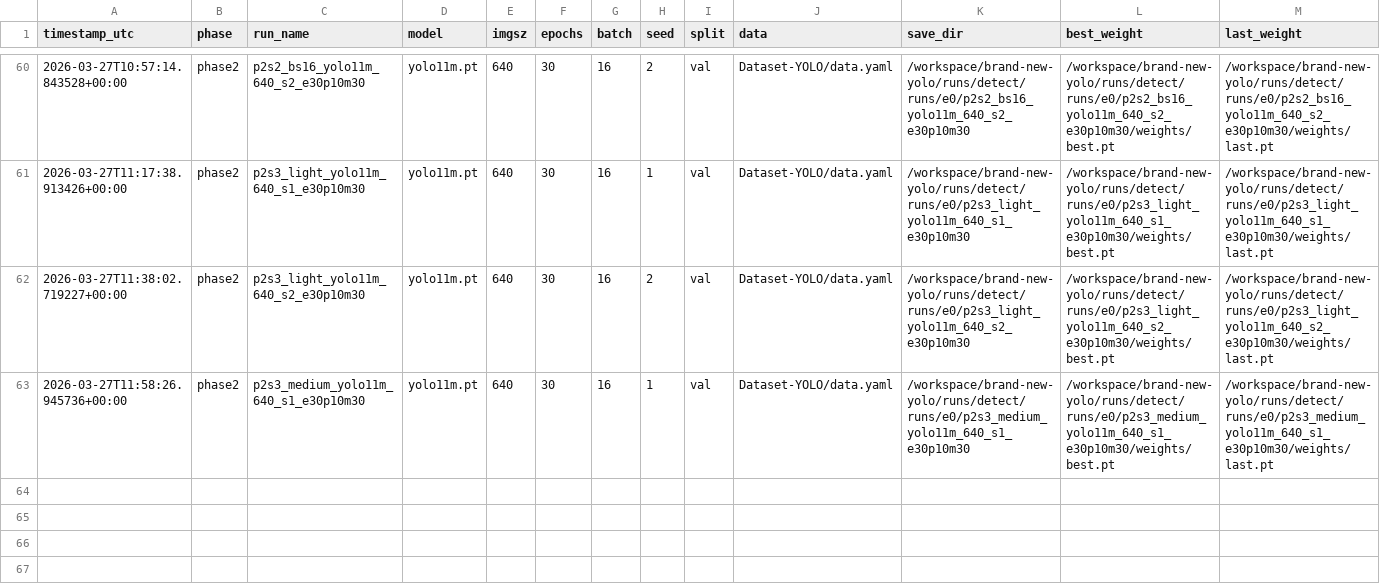
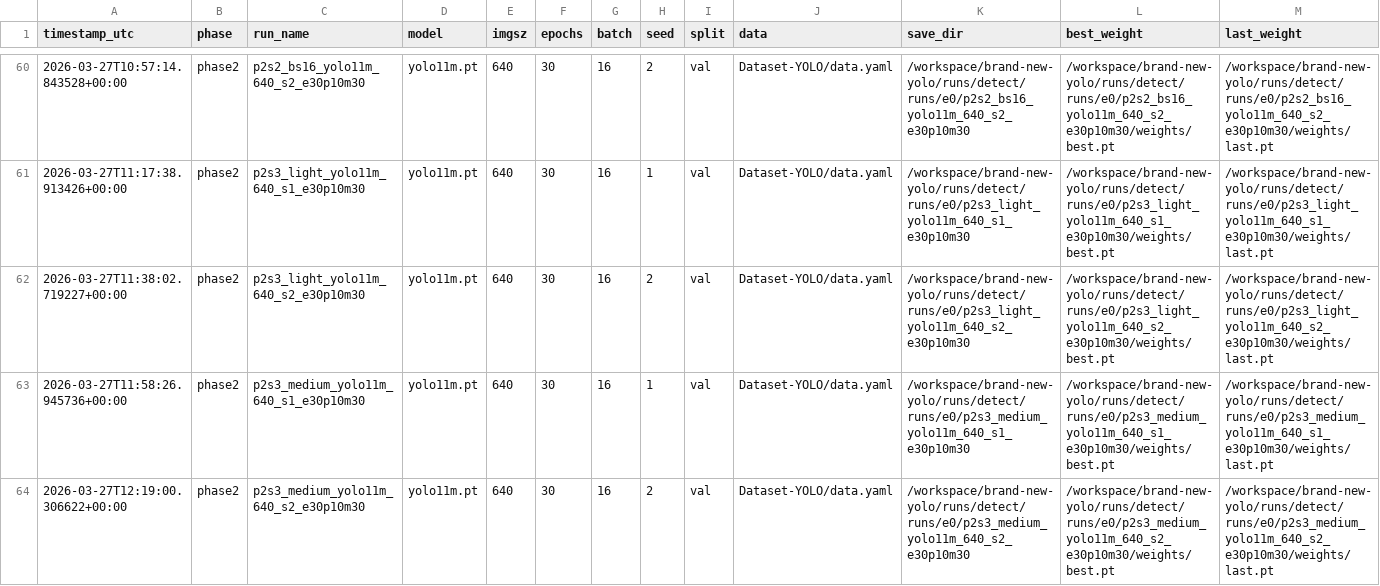
Before and after one commit to muhammad-zainal-muttaqin/brand-new-yolo, a CSV file: outputs/reports/run_ledger.csv, drawn as a sheet; only a part is shown, gaps mark what is left out; rows hold the shown columns only; the diff names each change by its address in the sheet, - before the commit and + after, or states it on an @@ line.

Commit message:
phase2: add p2s3_medium_yolo11m_640_s2_e30p10m30

```diff
--- a/outputs/reports/run_ledger.csv
+++ b/outputs/reports/run_ledger.csv
+row 64: 2026-03-27T12:19:00.306622+00:00 | phase2 | p2s3_medium_yolo11m_640_s2_e30p10m30 | yolo11m.pt | 640 | 30 | 16 | 2 | val | Dataset-YOLO/data.yaml | /workspace/brand-new-yolo/runs/detect/runs/e0/p2s3_medium_yolo11m_640_s2_e30p10m30 | /workspace/brand-new-yolo/runs/detect/runs/e0/p2s3_medium_yolo11m_640_s2_e30p10m30/weights/best.pt | /workspace/brand-new-yolo/runs/detect/runs/e0/p2s3_medium_yolo11m_640_s2_e30p10m30/weights/last.pt
```
Also changed, not shown: 8 other files.
